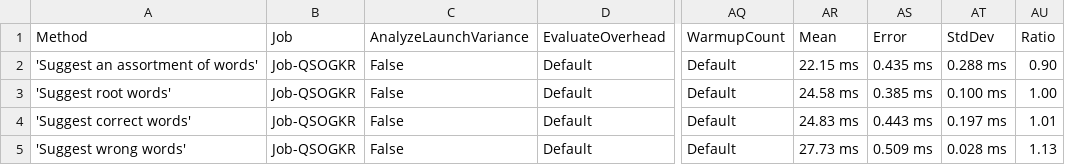
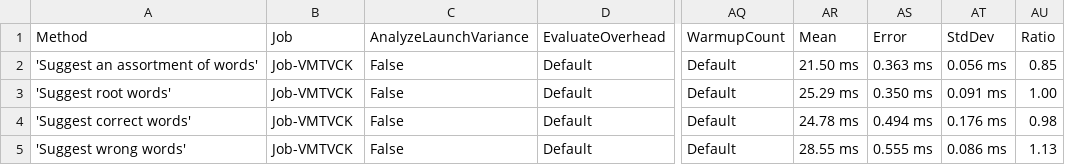
Before and after one commit to aarondandy/WeCantSpell.Hunspell, a CSV file: WeCantSpell.Hunspell.Benchmarking.MicroSuites/BenchmarkDotNet.Artifacts/results/WeCantSpell.Hunspell.Benchmarking.MicroSuites.EnUsWordListSuggestSuite-report.csv, drawn as a sheet; only a part is shown, gaps mark what is left out; the diff names each change by its address in the sheet, - before the commit and + after, or states it on an @@ line.

```diff
--- a/WeCantSpell.Hunspell.Benchmarking.MicroSuites/BenchmarkDotNet.Artifacts/results/WeCantSpell.Hunspell.Benchmarking.MicroSuites.EnUsWordListSuggestSuite-report.csv
+++ b/WeCantSpell.Hunspell.Benchmarking.MicroSuites/BenchmarkDotNet.Artifacts/results/WeCantSpell.Hunspell.Benchmarking.MicroSuites.EnUsWordListSuggestSuite-report.csv
-B2:B5 (Job): Job-QSOGKR
+B2:B5 (Job): Job-VMTVCK
-AR2 (Mean): 22.15 ms
+AR2 (Mean): 21.50 ms
-AS2 (Error): 0.435 ms
+AS2 (Error): 0.363 ms
-AT2 (StdDev): 0.288 ms
+AT2 (StdDev): 0.056 ms
-AU2 (Ratio): 0.90
+AU2 (Ratio): 0.85
-AR3 (Mean): 24.58 ms
+AR3 (Mean): 25.29 ms
-AS3 (Error): 0.385 ms
+AS3 (Error): 0.350 ms
-AT3 (StdDev): 0.100 ms
+AT3 (StdDev): 0.091 ms
-AR4 (Mean): 24.83 ms
+AR4 (Mean): 24.78 ms
-AS4 (Error): 0.443 ms
+AS4 (Error): 0.494 ms
-AT4 (StdDev): 0.197 ms
+AT4 (StdDev): 0.176 ms
-AU4 (Ratio): 1.01
+AU4 (Ratio): 0.98
-AR5 (Mean): 27.73 ms
+AR5 (Mean): 28.55 ms
-AS5 (Error): 0.509 ms
+AS5 (Error): 0.555 ms
-AT5 (StdDev): 0.028 ms
+AT5 (StdDev): 0.086 ms
```
Also changed, not shown: WeCantSpell.Hunspell.Benchmarking.MicroSuites/BenchmarkDotNet.Artifacts/results/WeCantSpell.Hunspell.Benchmarking.MicroSuites.EnUsWordListCheckSuite-report.csv, 6 other files.
